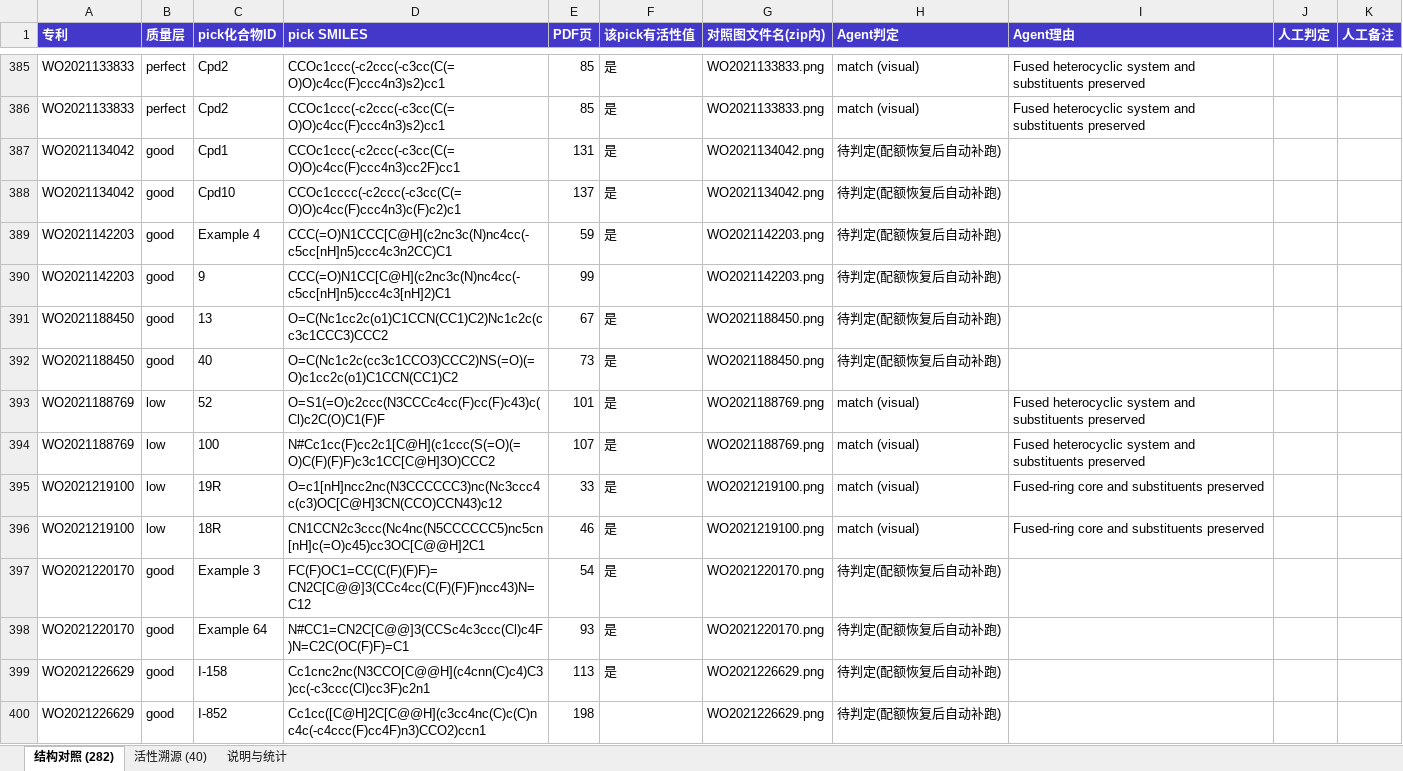
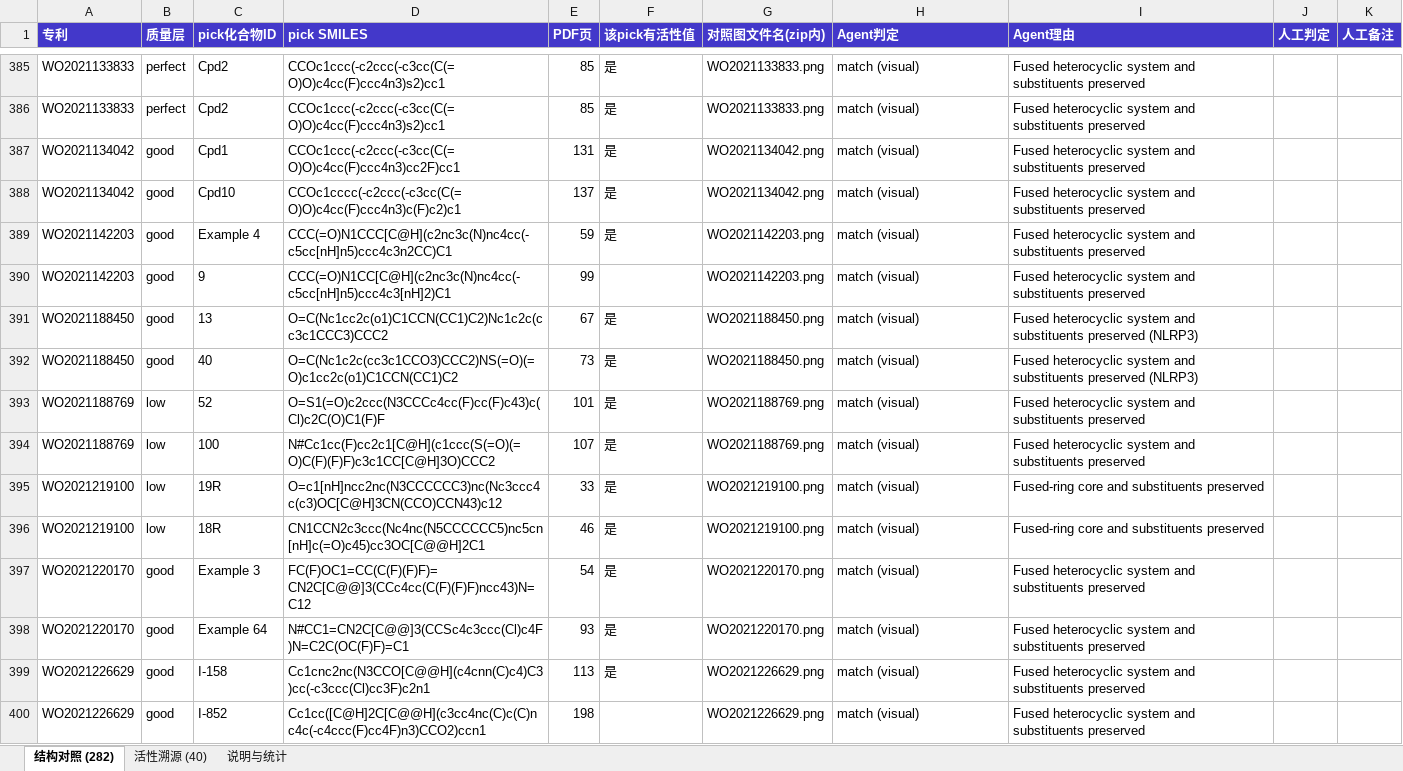
Before and after one commit to dahuilangda/BioChemInsight, an Excel workbook: data/verification/verification_pending.xlsx, sheet 结构对照 (282), drawn as a sheet; only a part is shown, gaps mark what is left out; values as stored, in another font and other column widths than the file's, no borders; the diff covers the shown part only; the diff names each change by its address in the sheet, - before the commit and + after, or states it on an @@ line.

Commit message:
docs: complete visual verification of all 282 structure sheets
Every patent's comparison sheet (PDF page vs decoded molecule, 507
picks) individually reviewed: 281 match, 1 uncertain (US2021154204
pick-2 possibly missing a benzene ring — the only item needing human
judgment), 0 confirmed mismatches. Zero-structure patents were
previously confirmed as text-only pages. Excel and the verification
workspace carry the full verdict set for human confirmation.

```diff
--- a/data/verification/verification_pending.xlsx (sheet 结构对照 (282))
+++ b/data/verification/verification_pending.xlsx (sheet 结构对照 (282))
-H387:H392 (Agent判定): 待判定(配额恢复后自动补跑)
+H387:H392 (Agent判定): match (visual)
-I387:I390 (Agent理由): (empty)
+I387:I390 (Agent理由): Fused heterocyclic system and substituents preserved
-I391:I392 (Agent理由): (empty)
+I391:I392 (Agent理由): Fused heterocyclic system and substituents preserved (NLRP3)
-H397:H400 (Agent判定): 待判定(配额恢复后自动补跑)
+H397:H400 (Agent判定): match (visual)
-I397:I400 (Agent理由): (empty)
+I397:I400 (Agent理由): Fused heterocyclic system and substituents preserved
```
Also changed, not shown: 590 edited cells elsewhere in this sheet, 1 other file.
